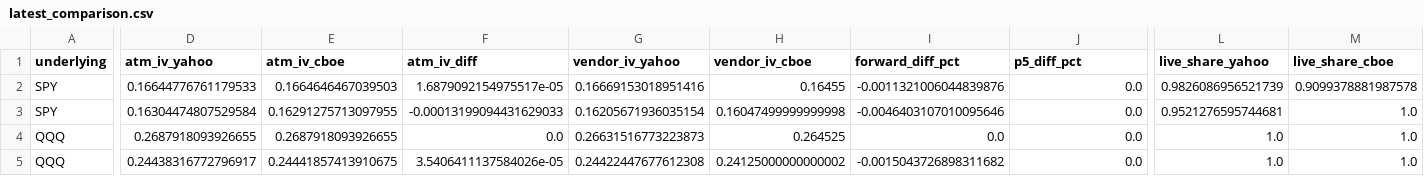
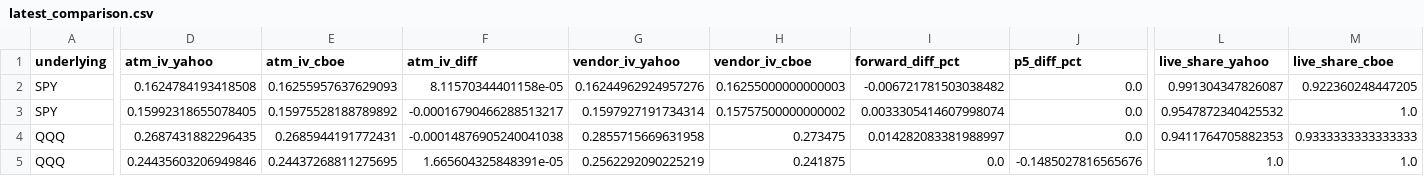
Before and after one commit to mailliw001/Market-Data-Cache-, a CSV file: data/options_cache/latest_comparison.csv, drawn as a sheet; only a part is shown, gaps mark what is left out; the diff covers the shown part only; the diff names each change by its address in the sheet, - before the commit and + after, or states it on an @@ line.

```diff
--- a/data/options_cache/latest_comparison.csv
+++ b/data/options_cache/latest_comparison.csv
-D2 (atm_iv_yahoo): 0.16644776761179533
+D2 (atm_iv_yahoo): 0.1624784193418508
-E2 (atm_iv_cboe): 0.1664646467039503
+E2 (atm_iv_cboe): 0.16255957637629093
-F2 (atm_iv_diff): 1.6879092154975517e-05
+F2 (atm_iv_diff): 8.11570344401158e-05
-G2 (vendor_iv_yahoo): 0.16669153018951416
+G2 (vendor_iv_yahoo): 0.16244962924957276
-H2 (vendor_iv_cboe): 0.16455
+H2 (vendor_iv_cboe): 0.16255000000000003
-I2 (forward_diff_pct): -0.0011321006044839876
+I2 (forward_diff_pct): -0.006721781503038482
-L2 (live_share_yahoo): 0.9826086956521739
+L2 (live_share_yahoo): 0.991304347826087
-M2 (live_share_cboe): 0.9099378881987578
+M2 (live_share_cboe): 0.922360248447205
-D3 (atm_iv_yahoo): 0.16304474807529584
+D3 (atm_iv_yahoo): 0.15992318655078405
-E3 (atm_iv_cboe): 0.16291275713097955
+E3 (atm_iv_cboe): 0.15975528188789892
-F3 (atm_iv_diff): -0.00013199094431629033
+F3 (atm_iv_diff): -0.00016790466288513217
-G3 (vendor_iv_yahoo): 0.16205671936035154
+G3 (vendor_iv_yahoo): 0.1597927191734314
-H3 (vendor_iv_cboe): 0.16047499999999998
+H3 (vendor_iv_cboe): 0.15757500000000002
-I3 (forward_diff_pct): -0.0046403107010095646
+I3 (forward_diff_pct): 0.0033305414607998074
-L3 (live_share_yahoo): 0.9521276595744681
+L3 (live_share_yahoo): 0.9547872340425532
-D4 (atm_iv_yahoo): 0.2687918093926655
+D4 (atm_iv_yahoo): 0.2687431882296435
-E4 (atm_iv_cboe): 0.2687918093926655
+E4 (atm_iv_cboe): 0.2685944191772431
-F4 (atm_iv_diff): 0.0
+F4 (atm_iv_diff): -0.00014876905240041038
-G4 (vendor_iv_yahoo): 0.26631516773223873
+G4 (vendor_iv_yahoo): 0.2855715669631958
-H4 (vendor_iv_cboe): 0.264525
+H4 (vendor_iv_cboe): 0.273475
-I4 (forward_diff_pct): 0.0
+I4 (forward_diff_pct): 0.014282083381988997
-L4 (live_share_yahoo): 1.0
+L4 (live_share_yahoo): 0.9411764705882353
-M4 (live_share_cboe): 1.0
+M4 (live_share_cboe): 0.9333333333333333
-D5 (atm_iv_yahoo): 0.24438316772796917
+D5 (atm_iv_yahoo): 0.24435603206949846
-E5 (atm_iv_cboe): 0.24441857413910675
+E5 (atm_iv_cboe): 0.24437268811275695
-F5 (atm_iv_diff): 3.5406411137584026e-05
+F5 (atm_iv_diff): 1.665604325848391e-05
-G5 (vendor_iv_yahoo): 0.24422447677612308
+G5 (vendor_iv_yahoo): 0.2562292090225219
-H5 (vendor_iv_cboe): 0.24125000000000002
+H5 (vendor_iv_cboe): 0.241875
-I5 (forward_diff_pct): -0.0015043726898311682
+I5 (forward_diff_pct): 0.0
-J5 (p5_diff_pct): 0.0
+J5 (p5_diff_pct): -0.1485027816565676
```
Also changed, not shown: 1 added row, 1 removed row and 48 edited cells elsewhere in this file, data/options_cache/history/stats.csv, 16 other files.
